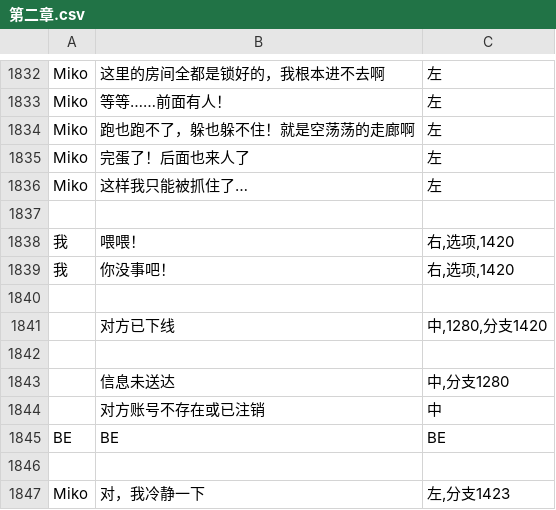
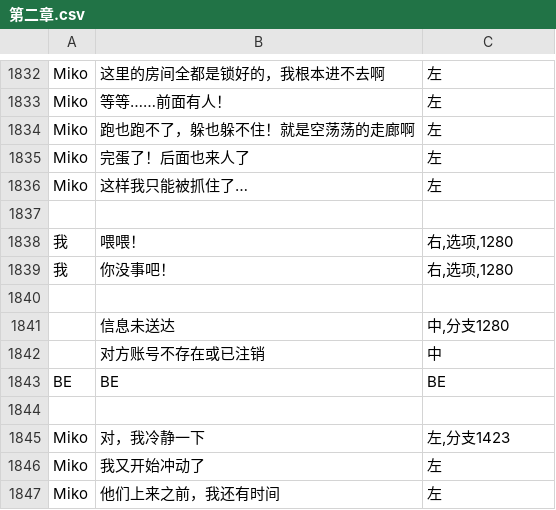
Before and after one commit to autumn-moon-py/miko, a CSV file: assets/story/第二章.csv, drawn as a sheet; only a part is shown, gaps mark what is left out; the shorter side is filled out with more unchanged rows.

```diff
--- a/assets/story/第二章.csv
+++ b/assets/story/第二章.csv
@@ -1837,6 +1837,4 @@ Miko,这样我只能被抓住了…,左
 ,,
-我,喂喂！,"右,选项,1420"
-我,你没事吧！,"右,选项,1420"
-,,
-,对方已下线,"中,1280,分支1420"
+我,喂喂！,"右,选项,1280"
+我,你没事吧！,"右,选项,1280"
 ,,
```
Also changed, not shown: 4 other files.
